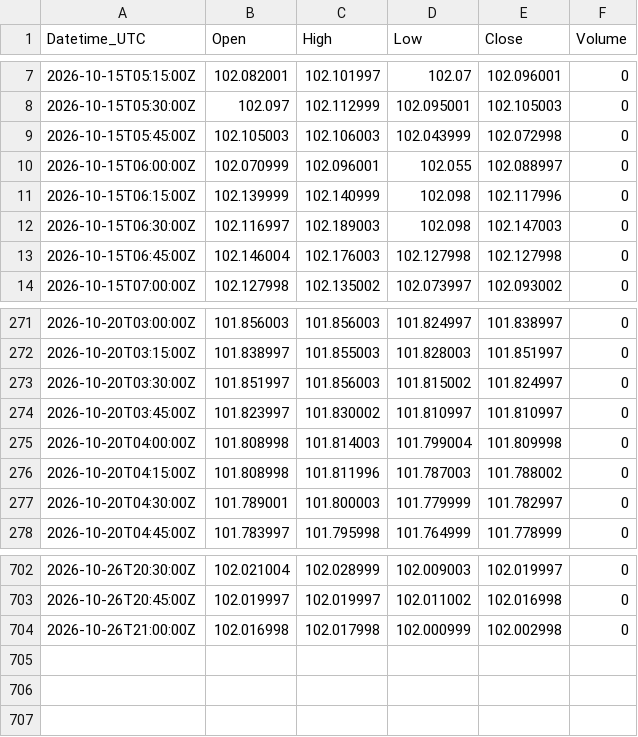
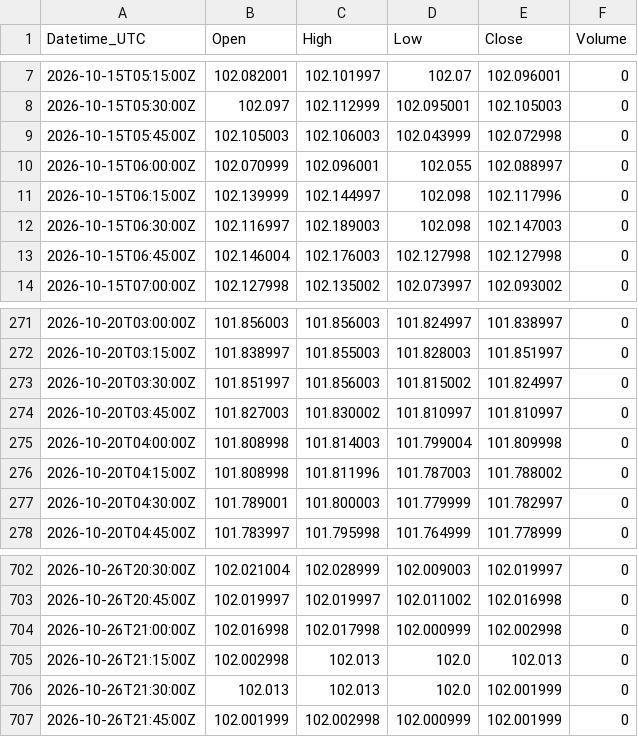
Before and after one commit to Kubula-xu/claude-finance-data, a CSV file: data/dxy_15m.csv, drawn as a sheet; only a part is shown, gaps mark what is left out.

```diff
--- a/data/dxy_15m.csv
+++ b/data/dxy_15m.csv
@@ -10,3 +10,3 @@ Datetime_UTC,Open,High,Low,Close,Volume
 2026-10-15T06:00:00Z,102.070999,102.096001,102.055,102.088997,0
-2026-10-15T06:15:00Z,102.139999,102.140999,102.098,102.117996,0
+2026-10-15T06:15:00Z,102.139999,102.144997,102.098,102.117996,0
 2026-10-15T06:30:00Z,102.116997,102.189003,102.098,102.147003,0
@@ -273,3 +273,3 @@ Datetime_UTC,Open,High,Low,Close,Volume
 2026-10-20T03:30:00Z,101.851997,101.856003,101.815002,101.824997,0
-2026-10-20T03:45:00Z,101.823997,101.830002,101.810997,101.810997,0
+2026-10-20T03:45:00Z,101.827003,101.830002,101.810997,101.810997,0
 2026-10-20T04:00:00Z,101.808998,101.814003,101.799004,101.809998,0
@@ -704 +704,4 @@ Datetime_UTC,Open,High,Low,Close,Volume
 2026-10-26T21:00:00Z,102.016998,102.017998,102.000999,102.002998,0
+2026-10-26T21:15:00Z,102.002998,102.013,102.0,102.013,0
+2026-10-26T21:30:00Z,102.013,102.013,102.0,102.001999,0
+2026-10-26T21:45:00Z,102.001999,102.002998,102.000999,102.001999,0
```
Also changed, not shown: data/gold_15m.csv, data/spot_log.csv, 36 other files.
